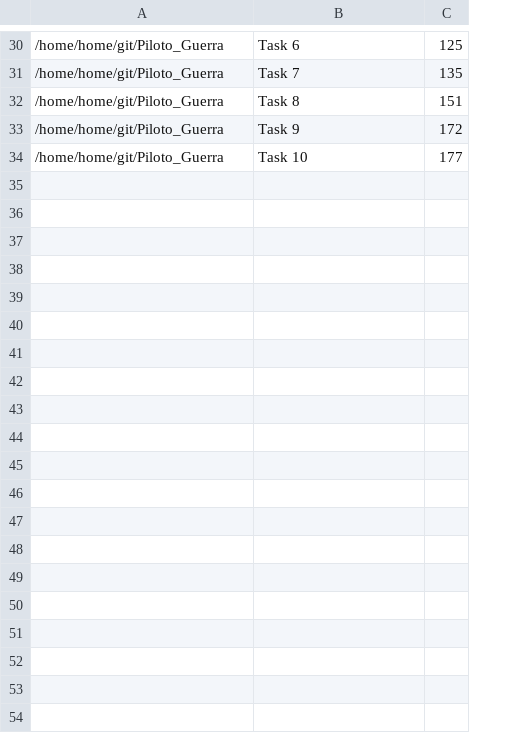
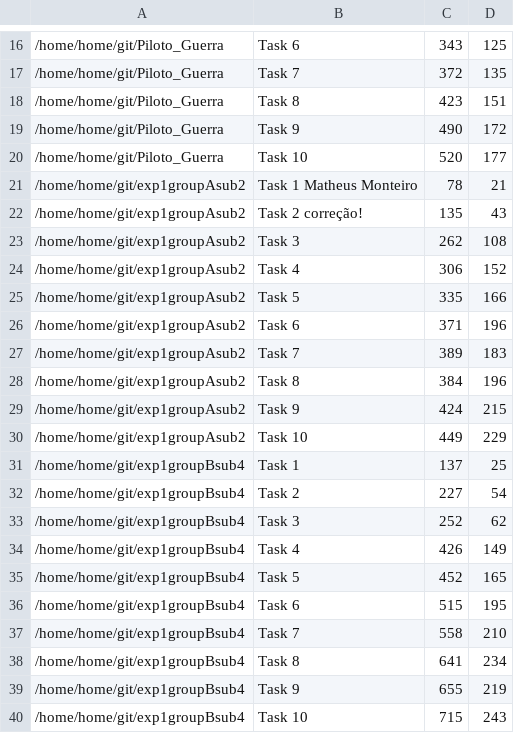
Before and after one commit to marconardes/FindMetrics, a CSV file: FindMetrics/devs.csv, drawn as a sheet; only a part is shown, gaps mark what is left out; the diff covers the shown part only; the diff names each change by its address in the sheet, - before the commit and + after, or states it on an @@ line.

```diff
--- a/FindMetrics/devs.csv
+++ b/FindMetrics/devs.csv
+column C, rows 16-20: 343 | 372 | 423 | 490 | 520
+row 21: /home/home/git/exp1groupAsub2 | Task 1 Matheus Monteiro | 78 | 21
+row 22: /home/home/git/exp1groupAsub2 | Task 2 correção! | 135 | 43
+row 23: /home/home/git/exp1groupAsub2 | Task 3 | 262 | 108
+row 24: /home/home/git/exp1groupAsub2 | Task 4 | 306 | 152
+row 25: /home/home/git/exp1groupAsub2 | Task 5 | 335 | 166
+row 26: /home/home/git/exp1groupAsub2 | Task 6 | 371 | 196
+row 27: /home/home/git/exp1groupAsub2 | Task 7 | 389 | 183
+row 28: /home/home/git/exp1groupAsub2 | Task 8 | 384 | 196
+row 29: /home/home/git/exp1groupAsub2 | Task 9 | 424 | 215
+row 30: /home/home/git/exp1groupAsub2 | Task 10 | 449 | 229
+row 31: /home/home/git/exp1groupBsub4 | Task 1 | 137 | 25
+row 32: /home/home/git/exp1groupBsub4 | Task 2 | 227 | 54
+row 33: /home/home/git/exp1groupBsub4 | Task 3 | 252 | 62
+row 34: /home/home/git/exp1groupBsub4 | Task 4 | 426 | 149
+row 35: /home/home/git/exp1groupBsub4 | Task 5 | 452 | 165
+row 36: /home/home/git/exp1groupBsub4 | Task 6 | 515 | 195
+row 37: /home/home/git/exp1groupBsub4 | Task 7 | 558 | 210
+row 38: /home/home/git/exp1groupBsub4 | Task 8 | 641 | 234
+row 39: /home/home/git/exp1groupBsub4 | Task 9 | 655 | 219
+row 40: /home/home/git/exp1groupBsub4 | Task 10 | 715 | 243
```
Also changed, not shown: 10 added rows, 14 removed rows and 2 edited cells elsewhere in this file, 18 other files.
